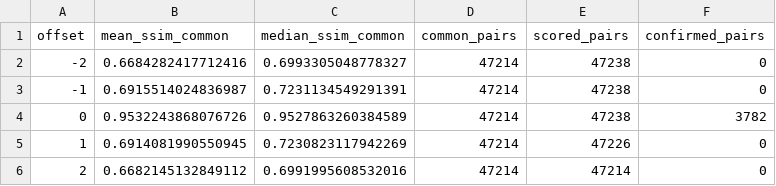
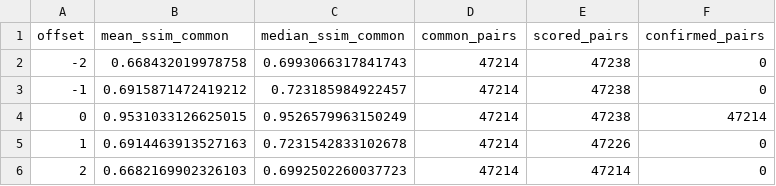
Before and after one commit to bogdanparvu18/msc-graduate-project, a CSV file: outputs/phase2/sector2/results/frame_alignment_offset_summary.csv, drawn as a sheet.

```diff
--- a/outputs/phase2/sector2/results/frame_alignment_offset_summary.csv
+++ b/outputs/phase2/sector2/results/frame_alignment_offset_summary.csv
@@ -1,6 +1,6 @@
 offset,mean_ssim_common,median_ssim_common,common_pairs,scored_pairs,confirmed_pairs
--2,0.6684282417712416,0.6993305048778327,47214,47238,0
--1,0.6915514024836987,0.7231134549291391,47214,47238,0
-0,0.9532243868076726,0.9527863260384589,47214,47238,3782
-1,0.6914081990550945,0.7230823117942269,47214,47226,0
-2,0.6682145132849112,0.6991995608532016,47214,47214,0
+-2,0.668432019978758,0.6993066317841743,47214,47238,0
+-1,0.6915871472419212,0.723185984922457,47214,47238,0
+0,0.9531033126625015,0.9526579963150249,47214,47238,47214
+1,0.6914463913527163,0.7231542833102678,47214,47226,0
+2,0.6682169902326103,0.6992502260037723,47214,47214,0
```
Also changed, not shown: outputs/phase2/sector2/results/frame_alignment_performance.csv, 12 other files.
